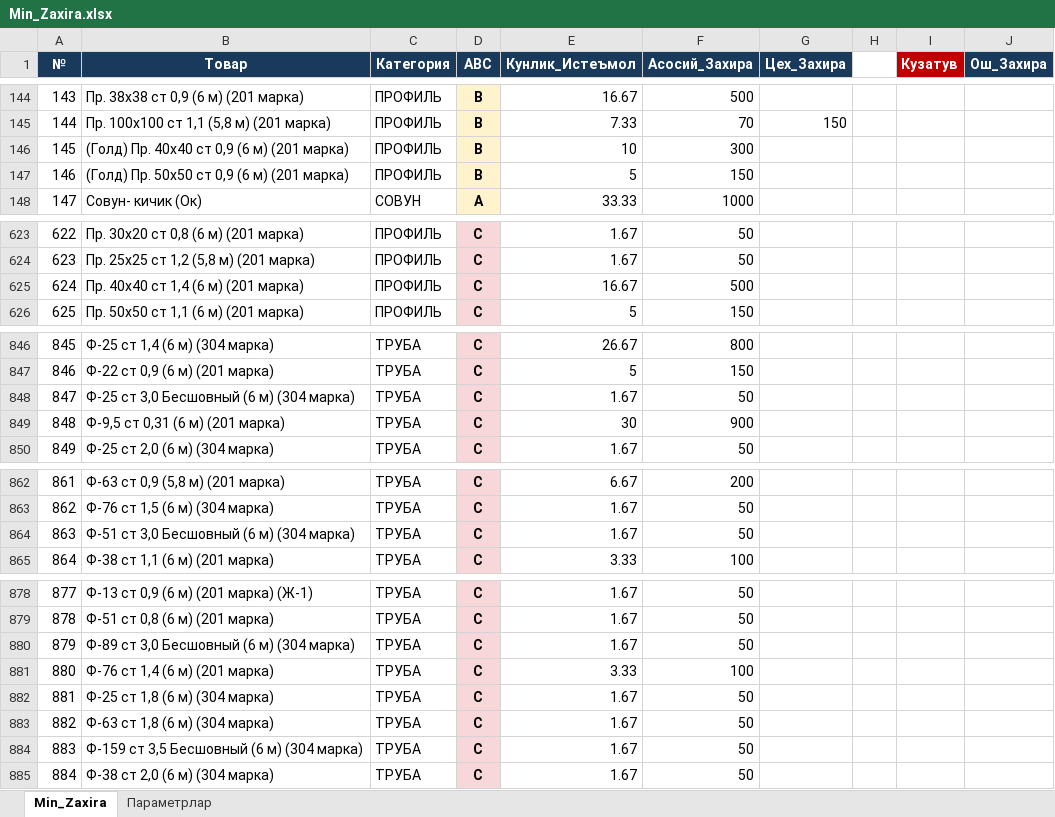
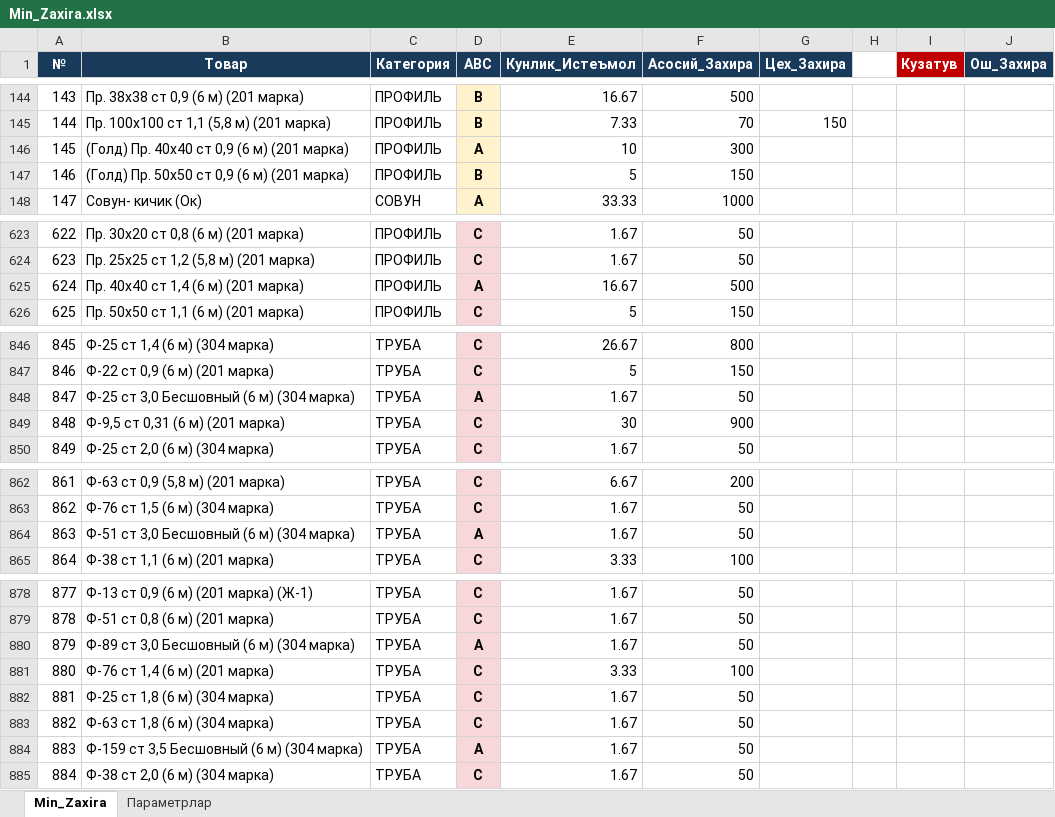
Before and after one commit to HuzayfaSobiorv/Huzayfa, an Excel workbook: Minimal_zaxiralar/Min_Zaxira.xlsx, sheet Min_Zaxira, drawn as a sheet; only a part is shown, gaps mark what is left out; values as stored, in another font and other column widths than the file's, no borders; charts and pictures not drawn; the diff covers the shown part only; the diff names each change by its address in the sheet, - before the commit and + after, or states it on an @@ line.

```diff
--- a/Minimal_zaxiralar/Min_Zaxira.xlsx (sheet Min_Zaxira)
+++ b/Minimal_zaxiralar/Min_Zaxira.xlsx (sheet Min_Zaxira)
-D146 (ABC): B
+D146 (ABC): A
-D625 (ABC): C
+D625 (ABC): A
-D848 (ABC): C
+D848 (ABC): A
-D864 (ABC): C
+D864 (ABC): A
-D880 (ABC): C
+D880 (ABC): A
-D884 (ABC): C
+D884 (ABC): A
```
Also changed, not shown: 14 edited cells elsewhere in this sheet.
